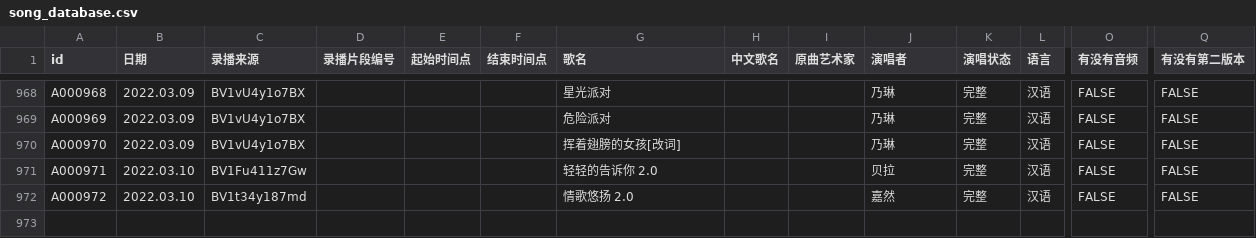
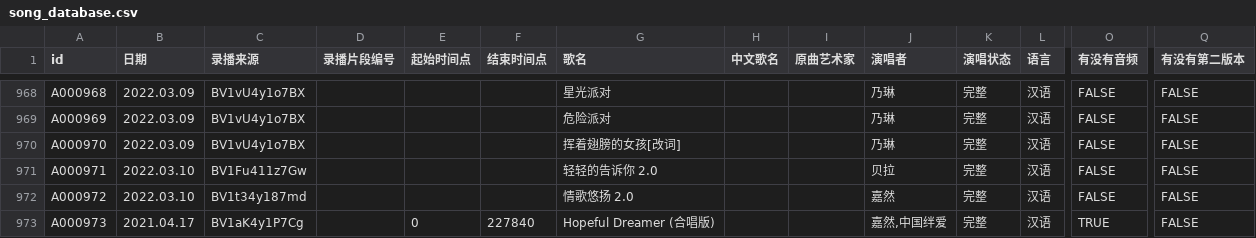
Before and after one commit to VTB-LINK/VTB-STUDIO, a CSV file: public/datasheets/song_database.csv, drawn as a sheet; only a part is shown, gaps mark what is left out; rows hold the shown columns only; the diff names each change by its address in the sheet, - before the commit and + after, or states it on an @@ line.

Commit message:
补了Hopeful Dreamer合唱版

```diff
--- a/public/datasheets/song_database.csv
+++ b/public/datasheets/song_database.csv
+row 973: A000973 | 2021.04.17 | BV1aK4y1P7Cg |  | 0 | 227840 | Hopeful Dreamer (合唱版) |  |  | 嘉然,中国绊爱 | 完整 | 汉语 | TRUE | FALSE
```
